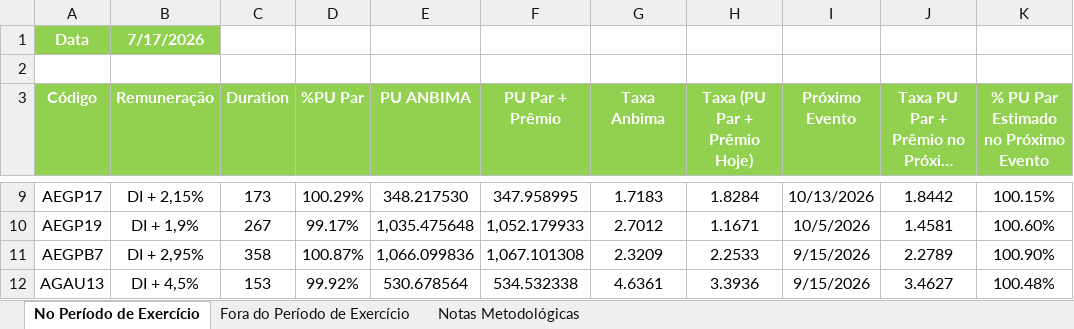
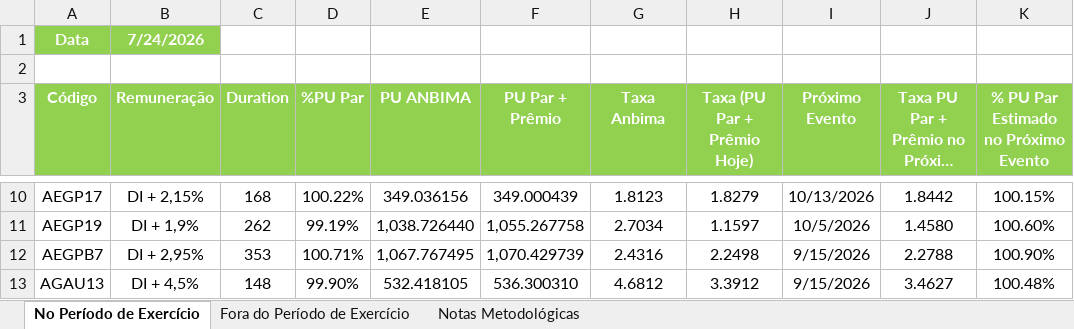
Before and after one commit to antoniocrsj/debentures-dashboard, an Excel workbook: Anbima - BE/PU Par + Prêmio.xlsx, sheet No Período de Exercício, drawn as a sheet; only a part is shown, gaps mark what is left out; long unchanged cells end in …; values as stored, in another font and other column widths than the file's, no borders; conditional formats not drawn; addresses are those after the commit; the diff covers the shown part only; the diff names each change by its address in the sheet, - before the commit and + after, or states it on an @@ line.

```diff
--- a/Anbima - BE/PU Par + Prêmio.xlsx (sheet No Período de Exercício)
+++ b/Anbima - BE/PU Par + Prêmio.xlsx (sheet No Período de Exercício)
-B1 (Remuneração): 7/17/2026
+B1 (Remuneração): 7/24/2026
-C10 (Duration): 173
+C10 (Duration): 168
-D10 (%PU Par): 100.29%
+D10 (%PU Par): 100.22%
-E10 (PU ANBIMA): 348.217530
+E10 (PU ANBIMA): 349.036156
-F10 (PU Par + Prêmio): 347.958995
+F10 (PU Par + Prêmio): 349.000439
-G10 (Taxa Anbima): 1.7183
+G10 (Taxa Anbima): 1.8123
-H10 (Taxa (PU Par + Prêmio Hoje)): 1.8284
+H10 (Taxa (PU Par + Prêmio Hoje)): 1.8279
-C11 (Duration): 267
+C11 (Duration): 262
-D11 (%PU Par): 99.17%
+D11 (%PU Par): 99.19%
-E11 (PU ANBIMA): 1,035.475648
+E11 (PU ANBIMA): 1,038.726440
-F11 (PU Par + Prêmio): 1,052.179933
+F11 (PU Par + Prêmio): 1,055.267758
-G11 (Taxa Anbima): 2.7012
+G11 (Taxa Anbima): 2.7034
-H11 (Taxa (PU Par + Prêmio Hoje)): 1.1671
+H11 (Taxa (PU Par + Prêmio Hoje)): 1.1597
-J11: 1.4581
+J11: 1.4580
-C12 (Duration): 358
+C12 (Duration): 353
-D12 (%PU Par): 100.87%
+D12 (%PU Par): 100.71%
-E12 (PU ANBIMA): 1,066.099836
+E12 (PU ANBIMA): 1,067.767495
-F12 (PU Par + Prêmio): 1,067.101308
+F12 (PU Par + Prêmio): 1,070.429739
-G12 (Taxa Anbima): 2.3209
+G12 (Taxa Anbima): 2.4316
-H12 (Taxa (PU Par + Prêmio Hoje)): 2.2533
+H12 (Taxa (PU Par + Prêmio Hoje)): 2.2498
-J12: 2.2789
+J12: 2.2788
-C13 (Duration): 153
+C13 (Duration): 148
-D13 (%PU Par): 99.92%
+D13 (%PU Par): 99.90%
-E13 (PU ANBIMA): 530.678564
+E13 (PU ANBIMA): 532.418105
-F13 (PU Par + Prêmio): 534.532338
+F13 (PU Par + Prêmio): 536.300310
-G13 (Taxa Anbima): 4.6361
+G13 (Taxa Anbima): 4.6812
-H13 (Taxa (PU Par + Prêmio Hoje)): 3.3936
+H13 (Taxa (PU Par + Prêmio Hoje)): 3.3912
```
Also changed, not shown: 8 added rows, 4 removed rows and 1563 edited cells elsewhere in this sheet, sheet Fora do Período de Exercício.
